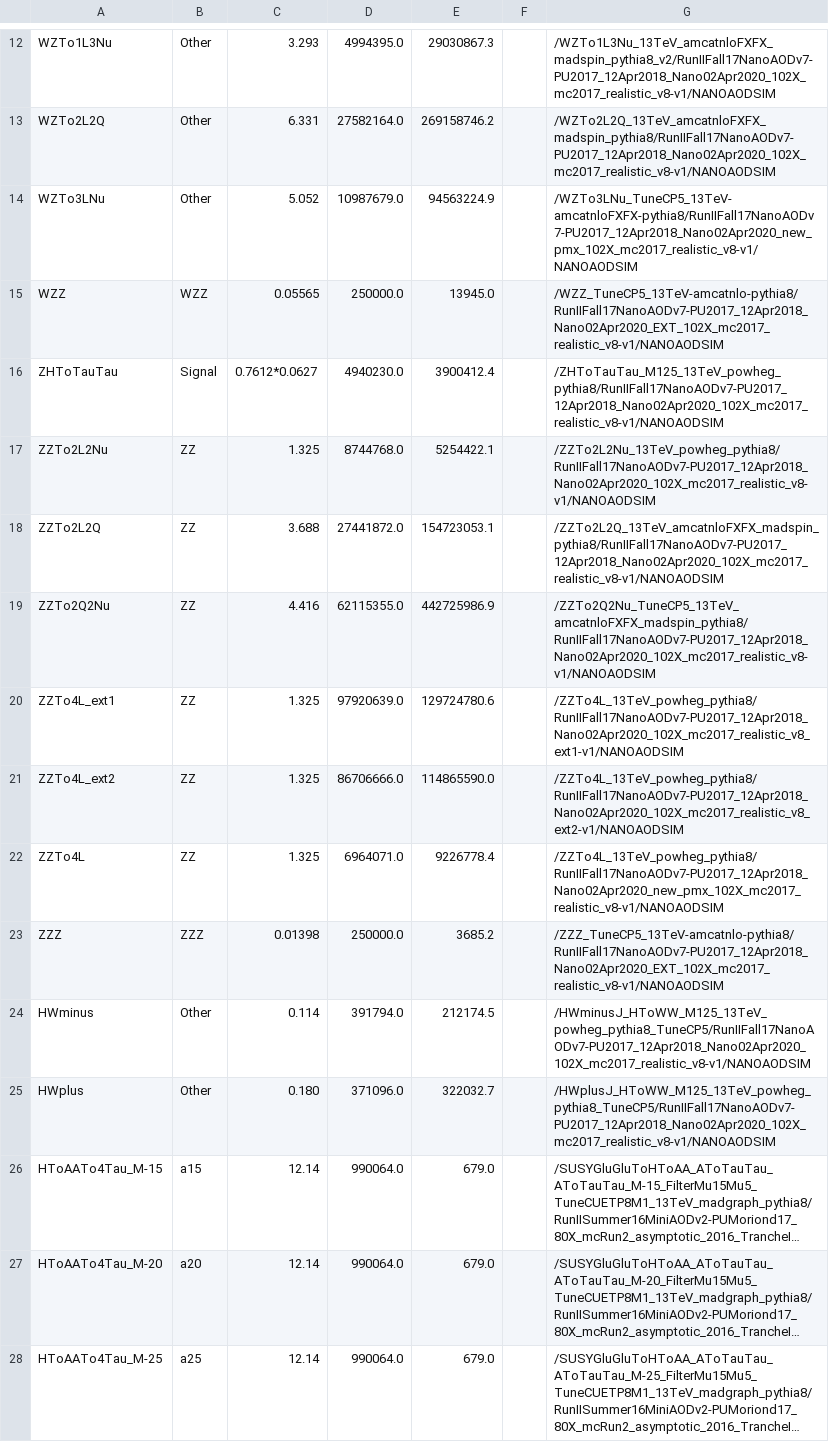
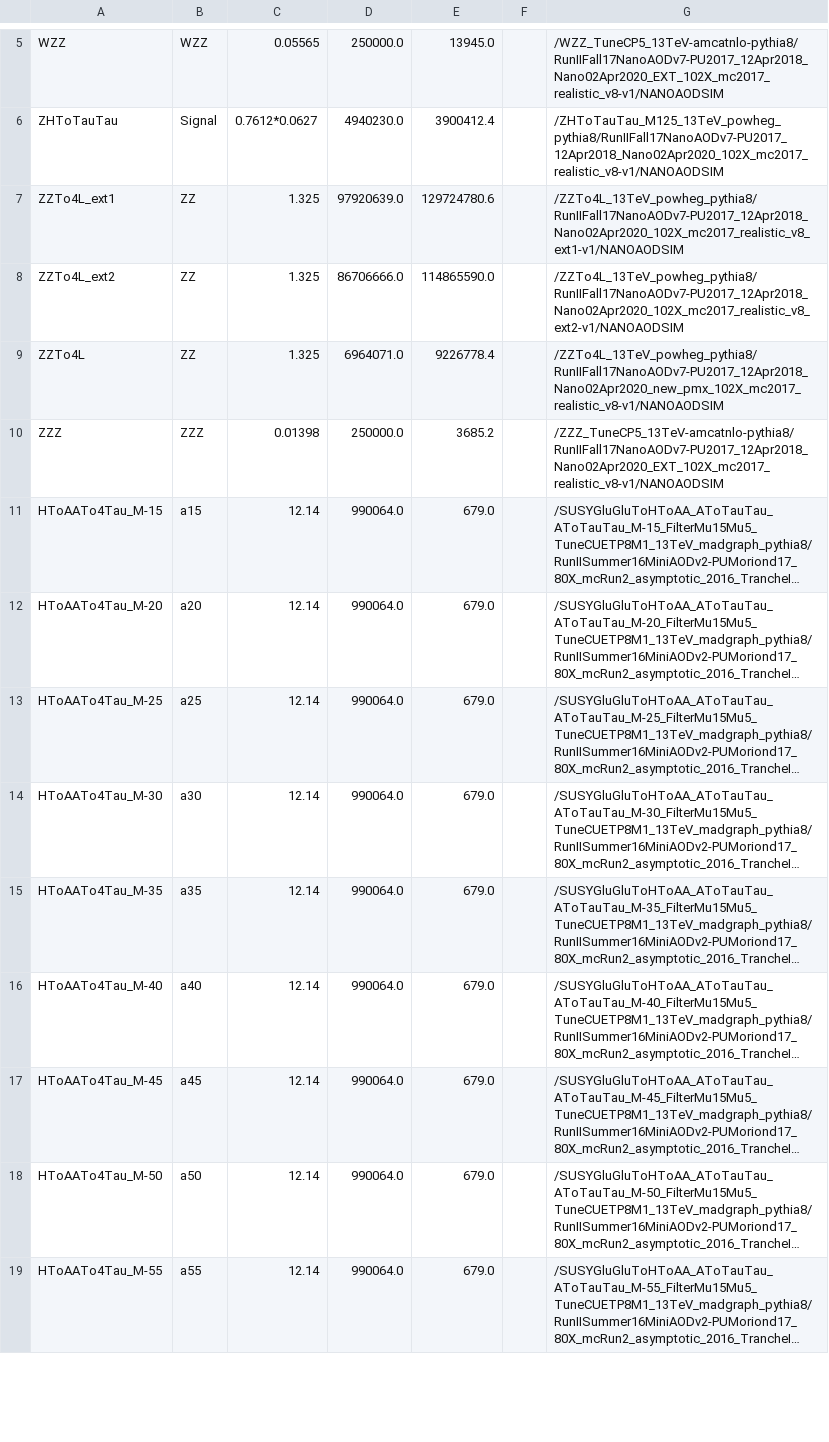
Before and after one commit to bennettgberg/AnalysisVisualization, a CSV file: mcsamples_1_2017.csv, drawn as a sheet; only a part is shown, gaps mark what is left out; the shorter side is filled out with more unchanged rows; long unchanged cells end in …; removed rows and columns are numbered as before the commit, all else as after; the diff covers the shown part only; the diff names each change by its address in the sheet, - before the commit and + after, or states it on an @@ line.

```diff
--- a/mcsamples_1_2017.csv
+++ b/mcsamples_1_2017.csv
-row 12: WZTo1L3Nu | Other | 3.293 | 4994395.0 | 29030867.3 |  | /WZTo1L3Nu_13TeV_amcatnloFXFX_madspin_pythia8_v2/RunIIFall17NanoAODv7-PU2017_12Apr2018_Nano02Apr2020_102X_mc2017_realistic_v8-v1/NANOAODSIM
-row 13: WZTo2L2Q | Other | 6.331 | 27582164.0 | 269158746.2 |  | /WZTo2L2Q_13TeV_amcatnloFXFX_madspin_pythia8/RunIIFall17NanoAODv7-PU2017_12Apr2018_Nano02Apr2020_102X_mc2017_realistic_v8-v1/NANOAODSIM
-row 14: WZTo3LNu | Other | 5.052 | 10987679.0 | 94563224.9 |  | /WZTo3LNu_TuneCP5_13TeV-amcatnloFXFX-pythia8/RunIIFall17NanoAODv7-PU2017_12Apr2018_Nano02Apr2020_new_pmx_102X_mc2017_realistic_v8-v1/NANOAODSIM
-row 17: ZZTo2L2Nu | ZZ | 1.325 | 8744768.0 | 5254422.1 |  | /ZZTo2L2Nu_13TeV_powheg_pythia8/RunIIFall17NanoAODv7-PU2017_12Apr2018_Nano02Apr2020_102X_mc2017_realistic_v8-v1/NANOAODSIM
-row 18: ZZTo2L2Q | ZZ | 3.688 | 27441872.0 | 154723053.1 |  | /ZZTo2L2Q_13TeV_amcatnloFXFX_madspin_pythia8/RunIIFall17NanoAODv7-PU2017_12Apr2018_Nano02Apr2020_102X_mc2017_realistic_v8-v1/NANOAODSIM
-row 19: ZZTo2Q2Nu | ZZ | 4.416 | 62115355.0 | 442725986.9 |  | /ZZTo2Q2Nu_TuneCP5_13TeV_amcatnloFXFX_madspin_pythia8/RunIIFall17NanoAODv7-PU2017_12Apr2018_Nano02Apr2020_102X_mc2017_realistic_v8-v1/NANOAODSIM
-row 24: HWminus | Other | 0.114 | 391794.0 | 212174.5 |  | /HWminusJ_HToWW_M125_13TeV_powheg_pythia8_TuneCP5/RunIIFall17NanoAODv7-PU2017_12Apr2018_Nano02Apr2020_102X_mc2017_realistic_v8-v1/NANOAODSIM
-row 25: HWplus | Other | 0.180 | 371096.0 | 322032.7 |  | /HWplusJ_HToWW_M125_13TeV_powheg_pythia8_TuneCP5/RunIIFall17NanoAODv7-PU2017_12Apr2018_Nano02Apr2020_102X_mc2017_realistic_v8-v1/NANOAODSIM
```
Also changed, not shown: 3 added rows and 10 removed rows elsewhere in this file, mcsamples_0_2018.csv, mcsamples_1_2018.csv, 9 other files.
